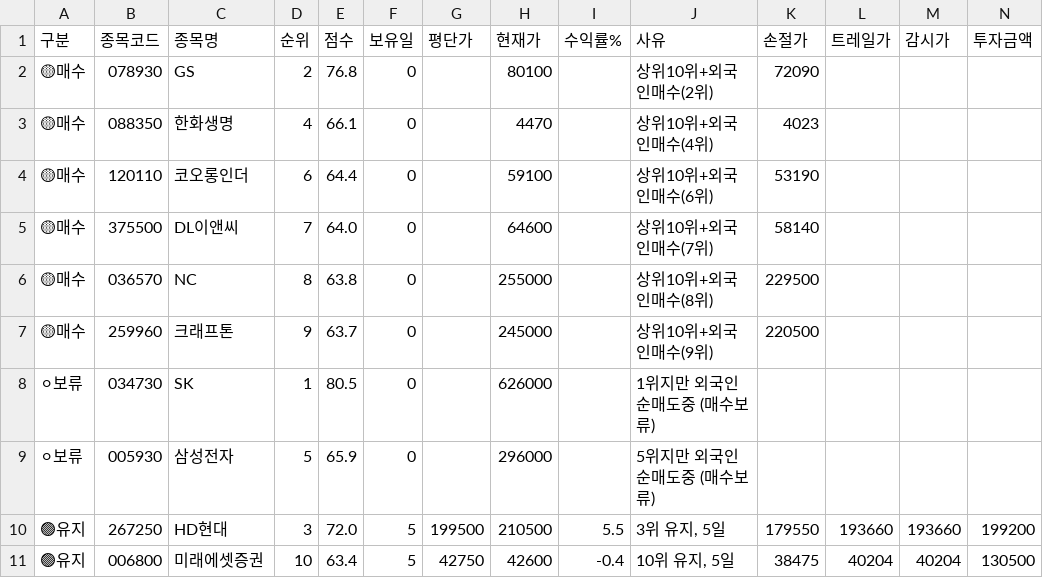
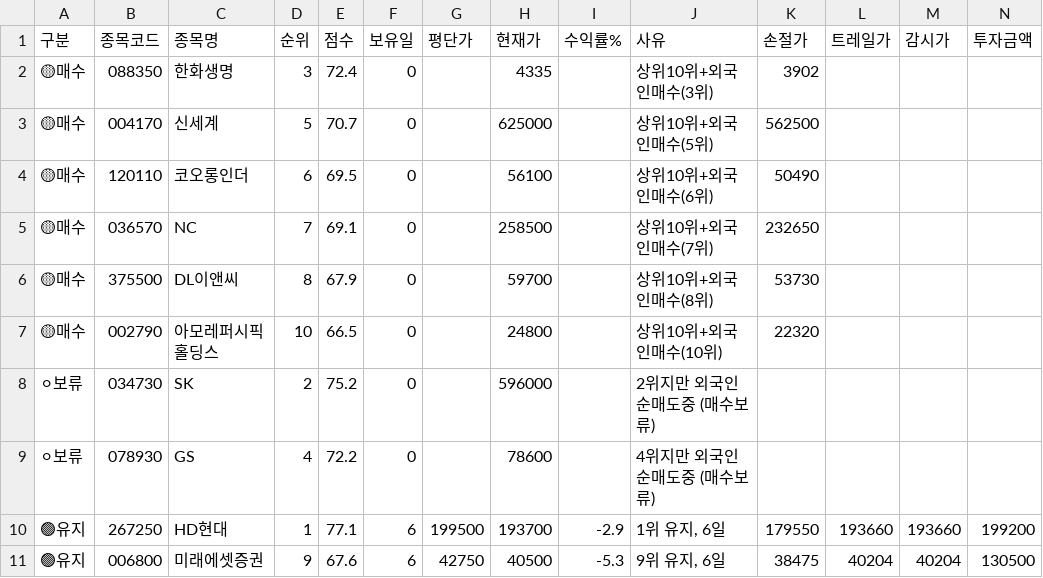
Before and after one commit to sunbmj4119-cmd/rich, a CSV file: data/signals_today.csv, drawn as a sheet; only a part is shown; removed rows and columns are numbered as before the commit, all else as after; rows hold the shown columns only; the diff names each change by its address in the sheet, - before the commit and + after, or states it on an @@ line.

```diff
--- a/data/signals_today.csv
+++ b/data/signals_today.csv
-row 2: 🟡매수 | 078930 | GS | 2 | 76.8 | 0 |  | 80100 |  | 상위10위+외국인매수(2위) | 72090
-D2 (순위): 4
+D2 (순위): 3
-E2 (점수): 66.1
+E2 (점수): 72.4
-H2 (현재가): 4470
+H2 (현재가): 4335
-J2 (사유): 상위10위+외국인매수(4위)
+J2 (사유): 상위10위+외국인매수(3위)
-K2 (손절가): 4023
+K2 (손절가): 3902
+row 3: 🟡매수 | 004170 | 신세계 | 5 | 70.7 | 0 |  | 625000 |  | 상위10위+외국인매수(5위) | 562500
-E4 (점수): 64.4
+E4 (점수): 69.5
-H4 (현재가): 59100
+H4 (현재가): 56100
-K4 (손절가): 53190
+K4 (손절가): 50490
-row 5: 🟡매수 | 375500 | DL이앤씨 | 7 | 64.0 | 0 |  | 64600 |  | 상위10위+외국인매수(7위) | 58140
-D5 (순위): 8
+D5 (순위): 7
-E5 (점수): 63.8
+E5 (점수): 69.1
-H5 (현재가): 255000
+H5 (현재가): 258500
-J5 (사유): 상위10위+외국인매수(8위)
+J5 (사유): 상위10위+외국인매수(7위)
-K5 (손절가): 229500
+K5 (손절가): 232650
-row 7: 🟡매수 | 259960 | 크래프톤 | 9 | 63.7 | 0 |  | 245000 |  | 상위10위+외국인매수(9위) | 220500
+row 6: 🟡매수 | 375500 | DL이앤씨 | 8 | 67.9 | 0 |  | 59700 |  | 상위10위+외국인매수(8위) | 53730
+row 7: 🟡매수 | 002790 | 아모레퍼시픽홀딩스 | 10 | 66.5 | 0 |  | 24800 |  | 상위10위+외국인매수(10위) | 22320
-D8 (순위): 1
+D8 (순위): 2
-E8 (점수): 80.5
+E8 (점수): 75.2
-H8 (현재가): 626000
+H8 (현재가): 596000
-J8 (사유): 1위지만 외국인 순매도중 (매수보류)
+J8 (사유): 2위지만 외국인 순매도중 (매수보류)
-row 9: ⚪보류 | 005930 | 삼성전자 | 5 | 65.9 | 0 |  | 296000 |  | 5위지만 외국인 순매도중 (매수보류)
+row 9: ⚪보류 | 078930 | GS | 4 | 72.2 | 0 |  | 78600 |  | 4위지만 외국인 순매도중 (매수보류)
-D10 (순위): 3
+D10 (순위): 1
-E10 (점수): 72.0
+E10 (점수): 77.1
-F10:F11 (보유일): 5
+F10:F11 (보유일): 6
-H10 (현재가): 210500
+H10 (현재가): 193700
-I10 (수익률%): 5.5
+I10 (수익률%): -2.9
-J10 (사유): 3위 유지, 5일
+J10 (사유): 1위 유지, 6일
-D11 (순위): 10
+D11 (순위): 9
-E11 (점수): 63.4
+E11 (점수): 67.6
-H11 (현재가): 42600
+H11 (현재가): 40500
-I11 (수익률%): -0.4
+I11 (수익률%): -5.3
-J11 (사유): 10위 유지, 5일
+J11 (사유): 9위 유지, 6일
```
Also changed, not shown: 8 other files.
